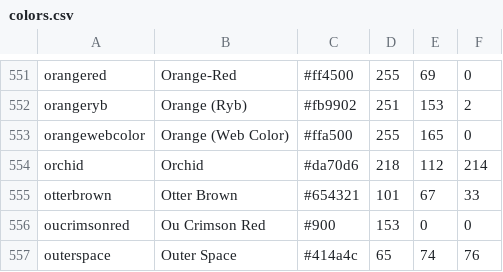
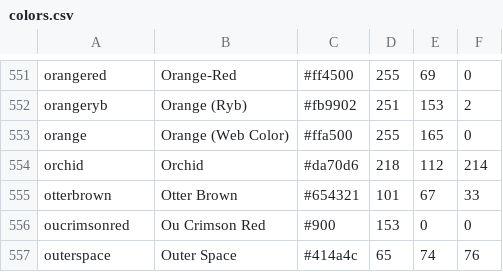
Before and after one commit to satyamambast/colorfulworld, a CSV file: colors.csv, drawn as a sheet; only a part is shown, gaps mark what is left out.

Commit message:
orange

```diff
--- a/colors.csv
+++ b/colors.csv
@@ -552,3 +552,3 @@ orangered,"Orange-Red",#ff4500,255,69,0
 orangeryb,"Orange (Ryb)",#fb9902,251,153,2
-orangewebcolor,"Orange (Web Color)",#ffa500,255,165,0
+orange,"Orange (Web Color)",#ffa500,255,165,0
 orchid,"Orchid",#da70d6,218,112,214
```
